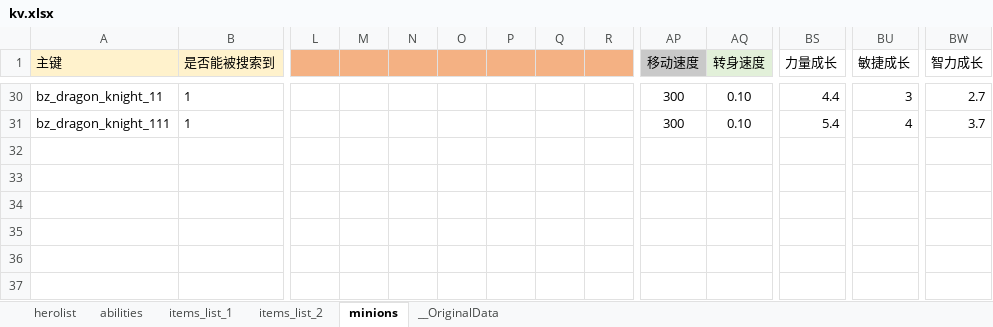
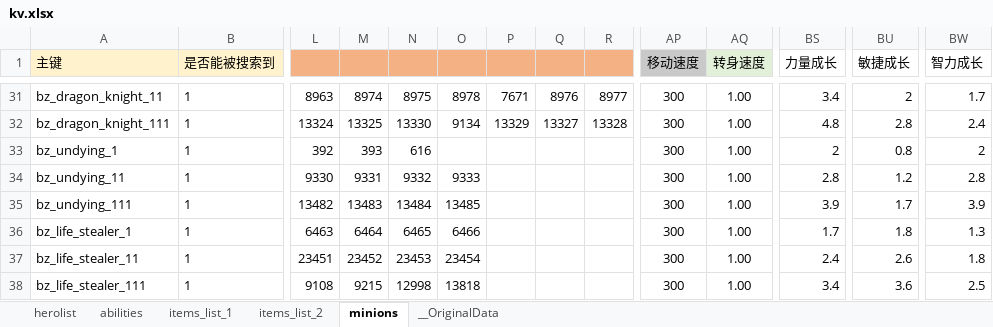
Before and after one commit to york99alex/dafuwengx, an Excel workbook: excels/kv.xlsx, sheet minions, drawn as a sheet; only a part is shown, gaps mark what is left out; values as stored, in another font and other column widths than the file's, no borders; conditional formats not drawn; addresses are those after the commit; rows hold the shown columns only; the diff covers the shown part only; the diff names each change by its address in the sheet, - before the commit and + after, or states it on an @@ line.

Commit message:
20240128
更新噬魂鬼，不朽尸王
update Lifestealer, Undying.

```diff
--- a/excels/kv.xlsx (sheet minions)
+++ b/excels/kv.xlsx (sheet minions)
-L31: (empty)
+L31: 8963
-M31: (empty)
+M31: 8974
-N31: (empty)
+N31: 8975
-O31: (empty)
+O31: 8978
-P31: (empty)
+P31: 7671
-Q31: (empty)
+Q31: 8976
-R31: (empty)
+R31: 8977
-AQ31:AQ32 (转身速度): 0.10
+AQ31:AQ32 (转身速度): 1.00
-BS31 (力量成长): 4.4
+BS31 (力量成长): 3.4
-BU31 (敏捷成长): 3
+BU31 (敏捷成长): 2
-BW31 (智力成长): 2.7
+BW31 (智力成长): 1.7
-L32: (empty)
+L32: 13324
-M32: (empty)
+M32: 13325
-N32: (empty)
+N32: 13330
-O32: (empty)
+O32: 9134
-P32: (empty)
+P32: 13329
-Q32: (empty)
+Q32: 13327
-R32: (empty)
+R32: 13328
-BS32 (力量成长): 5.4
+BS32 (力量成长): 4.8
-BU32 (敏捷成长): 4
+BU32 (敏捷成长): 2.8
-BW32 (智力成长): 3.7
+BW32 (智力成长): 2.4
+row 33: bz_undying_1 | 1 | 392 | 393 | 616 |  |  |  |  | 300 | 1.00 | 2 | 0.8 | 2
+row 34: bz_undying_11 | 1 | 9330 | 9331 | 9332 | 9333 |  |  |  | 300 | 1.00 | 2.8 | 1.2 | 2.8
+row 35: bz_undying_111 | 1 | 13482 | 13483 | 13484 | 13485 |  |  |  | 300 | 1.00 | 3.9 | 1.7 | 3.9
+row 36: bz_life_stealer_1 | 1 | 6463 | 6464 | 6465 | 6466 |  |  |  | 300 | 1.00 | 1.7 | 1.8 | 1.3
+row 37: bz_life_stealer_11 | 1 | 23451 | 23452 | 23453 | 23454 |  |  |  | 300 | 1.00 | 2.4 | 2.6 | 1.8
+row 38: bz_life_stealer_111 | 1 | 9108 | 9215 | 12998 | 13818 |  |  |  | 300 | 1.00 | 3.4 | 3.6 | 2.5
```
Also changed, not shown: 1 added row and 89 edited cells elsewhere in this sheet, sheet abilities, formulas that keep their value, 22 other files.
